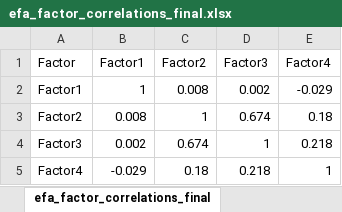
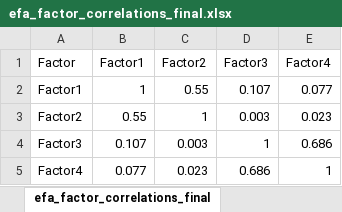
Before and after one commit to dpedrosac/qol_prospective, an Excel workbook: results/efa_factor_correlations_final.xlsx, sheet efa_factor_correlations_final, drawn as a sheet; values as stored, in another font and other column widths than the file's, no borders; the diff names each change by its address in the sheet, - before the commit and + after, or states it on an @@ line.

```diff
--- a/results/efa_factor_correlations_final.xlsx (sheet efa_factor_correlations_final)
+++ b/results/efa_factor_correlations_final.xlsx (sheet efa_factor_correlations_final)
-C2 (Factor2): 0.008
+C2 (Factor2): 0.55
-D2 (Factor3): 0.002
+D2 (Factor3): 0.107
-E2 (Factor4): -0.029
+E2 (Factor4): 0.077
-B3 (Factor1): 0.008
+B3 (Factor1): 0.55
-D3 (Factor3): 0.674
+D3 (Factor3): 0.003
-E3 (Factor4): 0.18
+E3 (Factor4): 0.023
-B4 (Factor1): 0.002
+B4 (Factor1): 0.107
-C4 (Factor2): 0.674
+C4 (Factor2): 0.003
-E4 (Factor4): 0.218
+E4 (Factor4): 0.686
-B5 (Factor1): -0.029
+B5 (Factor1): 0.077
-C5 (Factor2): 0.18
+C5 (Factor2): 0.023
-D5 (Factor3): 0.218
+D5 (Factor3): 0.686
```
Also changed, not shown: results/Table1.xlsx, results/efa_table_final.xlsx, 48 other files.
